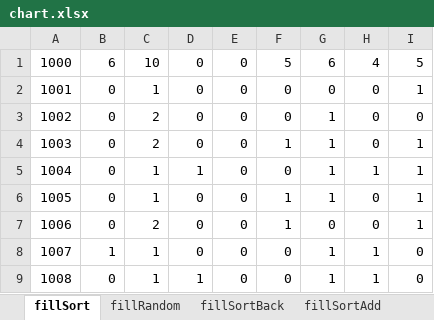
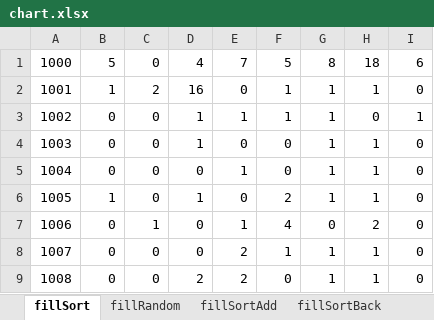
Before and after one commit to MrAlexLemon/Java_NC, an Excel workbook: Lab5_NC/Lab3_NC_Maven/chart.xlsx, sheet fillSort, drawn as a sheet; only a part is shown; values as stored, in another font and other column widths than the file's, no borders; charts and pictures not drawn; removed rows and columns are numbered as before the commit, all else as after; the diff covers the shown part only; the diff names each change by its address in the sheet, - before the commit and + after, or states it on an @@ line.

```diff
--- a/Lab5_NC/Lab3_NC_Maven/chart.xlsx (sheet fillSort)
+++ b/Lab5_NC/Lab3_NC_Maven/chart.xlsx (sheet fillSort)
@@ sheet tab order changed: fillSort | fillRandom | fillSortAdd | fillSortBack @@
-column C, rows 1-9: 10 | 1 | 2 | 2 | 1 | 1 | 2 | 1 | 1
+column D, rows 1-9: 4 | 16 | 1 | 1 | 0 | 1 | 0 | 0 | 2
-B1: 6
+B1: 5
-E1: 0
+E1: 7
-G1: 6
+G1: 8
-H1: 4
+H1: 18
-I1: 5
+I1: 6
-B2: 0
+B2: 1
-C2: 0
+C2: 2
-F2:F3: 0
+F2:F3: 1
-G2: 0
+G2: 1
-H2: 0
+H2: 1
-I2: 1
+I2: 0
-E3: 0
+E3: 1
-I3: 0
+I3: 1
-F4: 1
+F4: 0
-H4: 0
+H4: 1
-I4:I7: 1
+I4:I7: 0
-C5: 1
+C5: 0
-E5: 0
+E5: 1
-B6: 0
+B6: 1
-F6: 1
+F6: 2
-H6: 0
+H6: 1
-C7: 0
+C7: 1
-E7: 0
+E7: 1
-F7: 1
+F7: 4
-H7: 0
+H7: 2
-B8: 1
+B8: 0
-E8:E9: 0
+E8:E9: 2
-F8: 0
+F8: 1
-C9: 1
+C9: 0
```
Also changed, not shown: 139 edited cells elsewhere in this sheet, sheet fillRandom, sheet fillSortBack, sheet fillSortAdd, charts or pictures.
